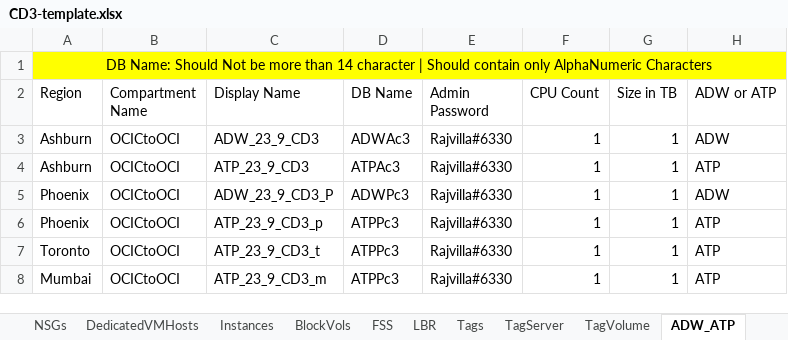
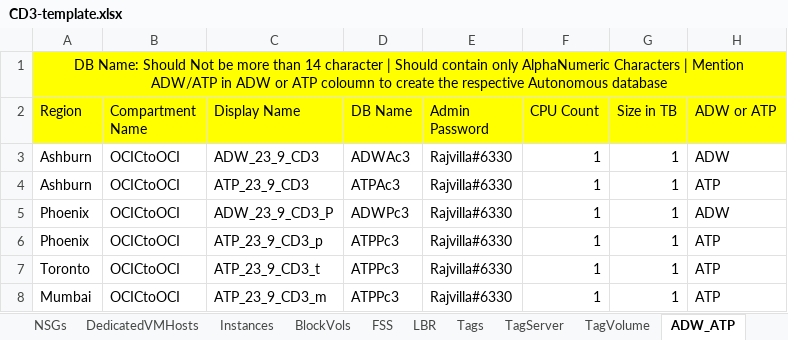
Before and after one commit to oracle-devrel/cd3-automation-toolkit, an Excel workbook: oci_tenancy/SetUpOCI_Via_TF/example/CD3-template.xlsx, sheet ADW_ATP, drawn as a sheet; values as stored, in another font and other column widths than the file's, no borders; the diff names each change by its address in the sheet, - before the commit and + after, or states it on an @@ line.

```diff
--- a/oci_tenancy/SetUpOCI_Via_TF/example/CD3-template.xlsx (sheet ADW_ATP)
+++ b/oci_tenancy/SetUpOCI_Via_TF/example/CD3-template.xlsx (sheet ADW_ATP)
-A1 (Region): …AlphaNumeric Characters
+A1 (Region): …AlphaNumeric Characters | Mention ADW/ATP in ADW or ATP coloumn to create the respective Autonomous database
-A2:H2 fill: none
+A2:H2 fill: #FFFF00
```
Also changed, not shown: sheet Database, 4 other files.
